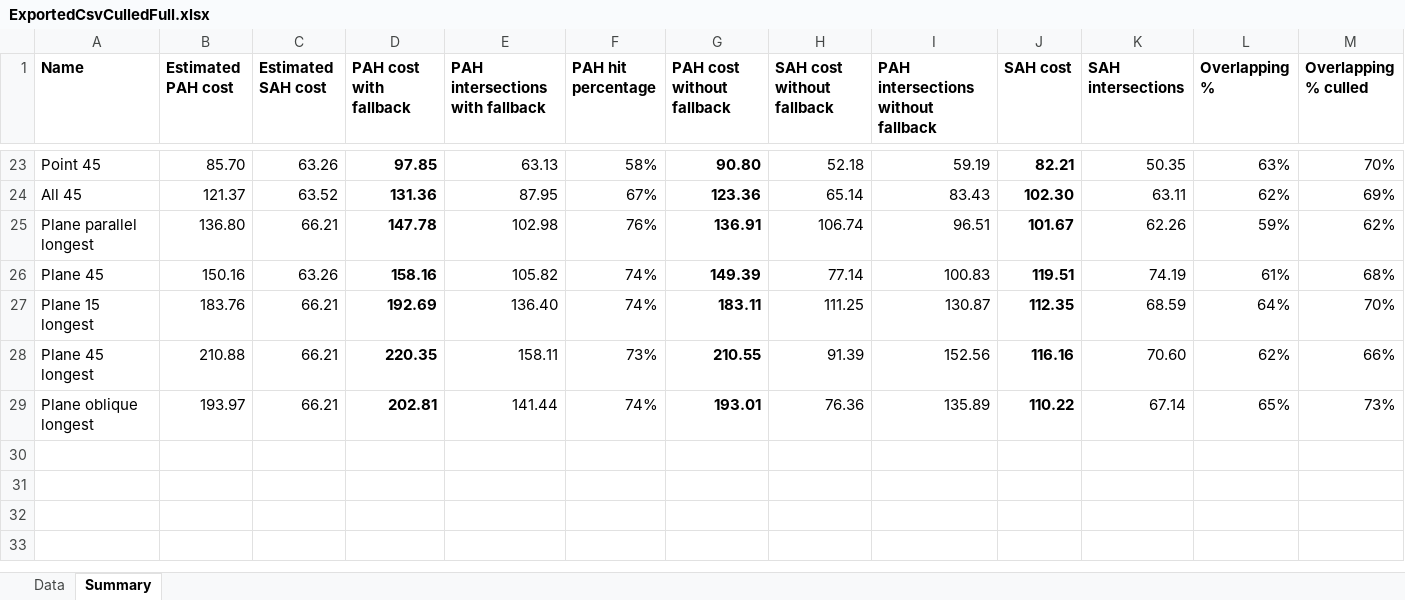
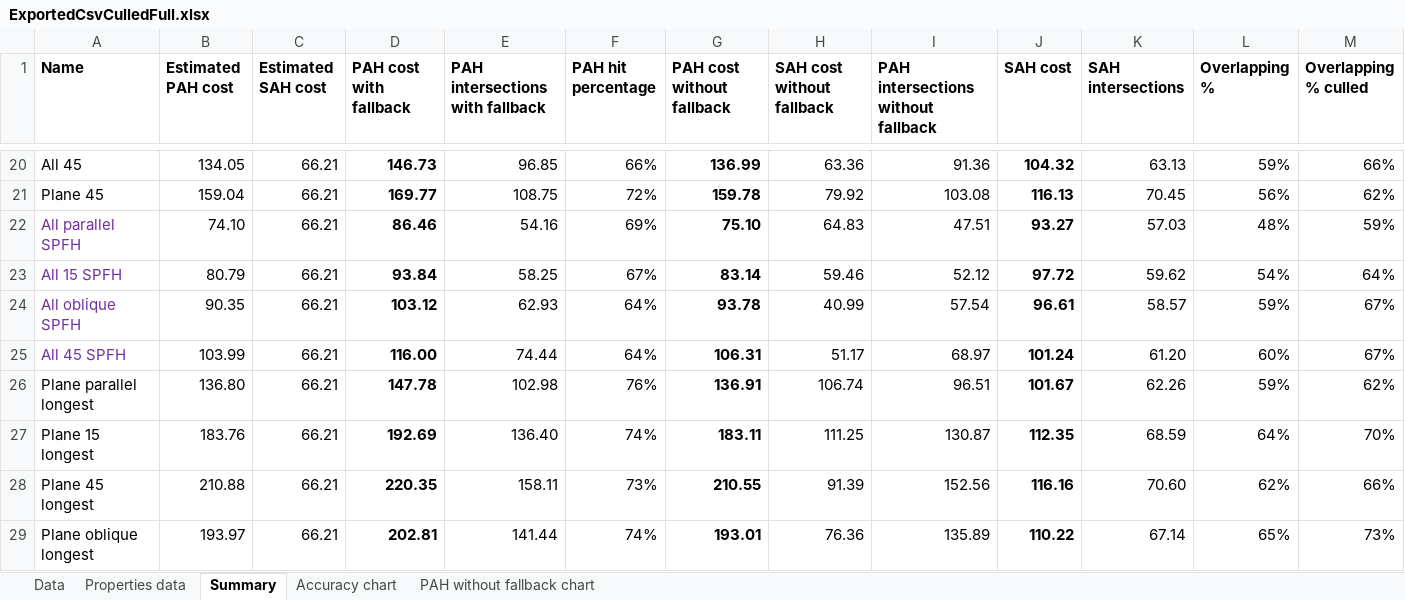
Before and after one commit to Lapo9/Ray-Distribution-Aware-Heuristics-for-BVHs-Construction-in-Ray-Tracing, an Excel workbook: Results/ExportedCsvCulledFull.xlsx, sheet Summary, drawn as a sheet; only a part is shown, gaps mark what is left out; values as stored, in another font and other column widths than the file's, no borders; conditional formats not drawn; removed rows and columns are numbered as before the commit, all else as after; rows hold the shown columns only; the diff covers the shown part only; the diff names each change by its address in the sheet, - before the commit and + after, or states it on an @@ line.

```diff
--- a/Results/ExportedCsvCulledFull.xlsx (sheet Summary)
+++ b/Results/ExportedCsvCulledFull.xlsx (sheet Summary)
+sheet tab: Properties data
+sheet tab: Accuracy chart
+sheet tab: PAH without fallback chart
-row 23: Point 45 | 85.70 | 63.26 | 97.85 | 63.13 | 58% | 90.80 | 52.18 | 59.19 | 82.21 | 50.35 | 63% | 70%
-B20 (Estimated PAH cost): 121.37
+B20 (Estimated PAH cost): 134.05
-C20 (Estimated SAH cost): 63.52
+C20 (Estimated SAH cost): 66.21
-D20 (PAH cost with fallback): 131.36
+D20 (PAH cost with fallback): 146.73
-E20 (PAH intersections with fallback): 87.95
+E20 (PAH intersections with fallback): 96.85
-F20 (PAH hit percentage): 67%
+F20 (PAH hit percentage): 66%
-G20 (PAH cost without fallback): 123.36
+G20 (PAH cost without fallback): 136.99
-H20 (SAH cost without fallback): 65.14
+H20 (SAH cost without fallback): 63.36
-I20: 83.43
+I20: 91.36
-J20 (SAH cost): 102.30
+J20 (SAH cost): 104.32
-K20 (SAH intersections): 63.11
+K20 (SAH intersections): 63.13
-L20 (Overlapping %): 62%
+L20 (Overlapping %): 59%
-M20 (Overlapping % culled): 69%
+M20 (Overlapping % culled): 66%
+row 21: Plane 45 | 159.04 | 66.21 | 169.77 | 108.75 | 72% | 159.78 | 79.92 | 103.08 | 116.13 | 70.45 | 56% | 62%
+row 22: All parallel SPFH | 74.10 | 66.21 | 86.46 | 54.16 | 69% | 75.10 | 64.83 | 47.51 | 93.27 | 57.03 | 48% | 59%
+row 23: All 15 SPFH | 80.79 | 66.21 | 93.84 | 58.25 | 67% | 83.14 | 59.46 | 52.12 | 97.72 | 59.62 | 54% | 64%
+row 24: All oblique SPFH | 90.35 | 66.21 | 103.12 | 62.93 | 64% | 93.78 | 40.99 | 57.54 | 96.61 | 58.57 | 59% | 67%
+row 25: All 45 SPFH | 103.99 | 66.21 | 116.00 | 74.44 | 64% | 106.31 | 51.17 | 68.97 | 101.24 | 61.20 | 60% | 67%
-row 26: Plane 45 | 150.16 | 63.26 | 158.16 | 105.82 | 74% | 149.39 | 77.14 | 100.83 | 119.51 | 74.19 | 61% | 68%
```
Also changed, not shown: 10 added rows, 13 removed rows and 189 edited cells elsewhere in this sheet, sheet Data, formulas that keep their value, charts or pictures, 6 other files.
